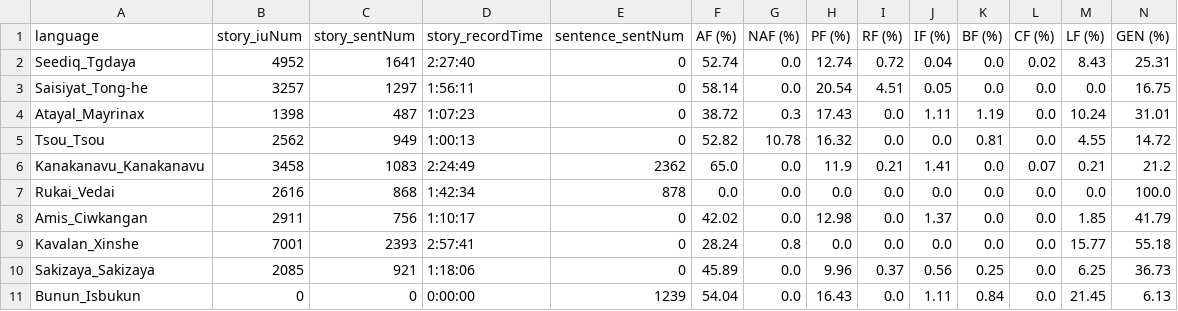
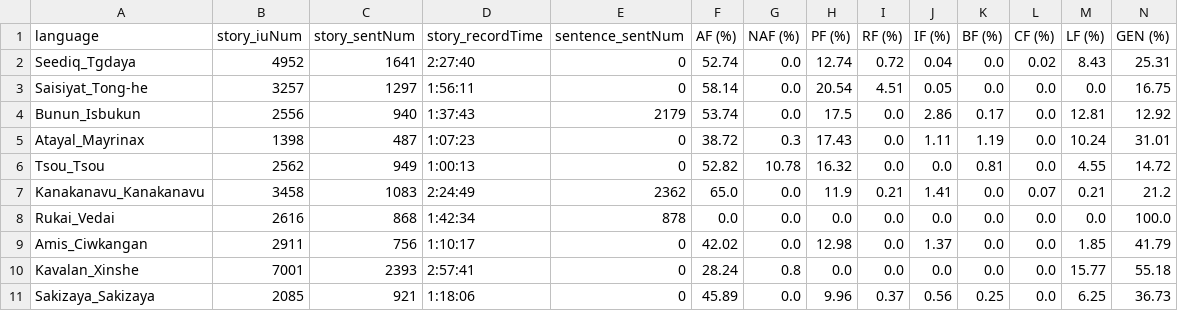
Before and after one commit to liao961120/glossParser, a CSV file: meta/langMetas.csv, drawn as a sheet; removed rows and columns are numbered as before the commit, all else as after; the diff names each change by its address in the sheet, - before the commit and + after, or states it on an @@ line.

```diff
--- a/meta/langMetas.csv
+++ b/meta/langMetas.csv
+row 4: Bunun_Isbukun | 2556 | 940 | 1:37:43 | 2179 | 53.74 | 0.0 | 17.5 | 0.0 | 2.86 | 0.17 | 0.0 | 12.81 | 12.92
-row 11: Bunun_Isbukun | 0 | 0 | 0:00:00 | 1239 | 54.04 | 0.0 | 16.43 | 0.0 | 1.11 | 0.84 | 0.0 | 21.45 | 6.13
```
Also changed, not shown: meta/txtMetas.csv, 18 other files.
